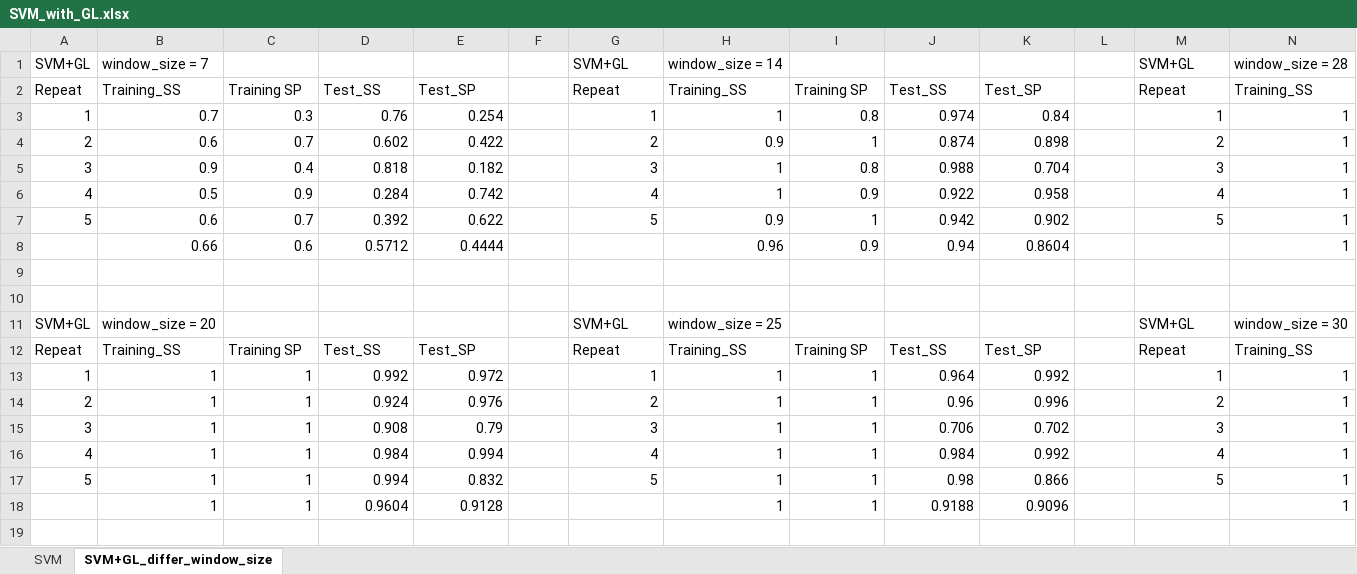
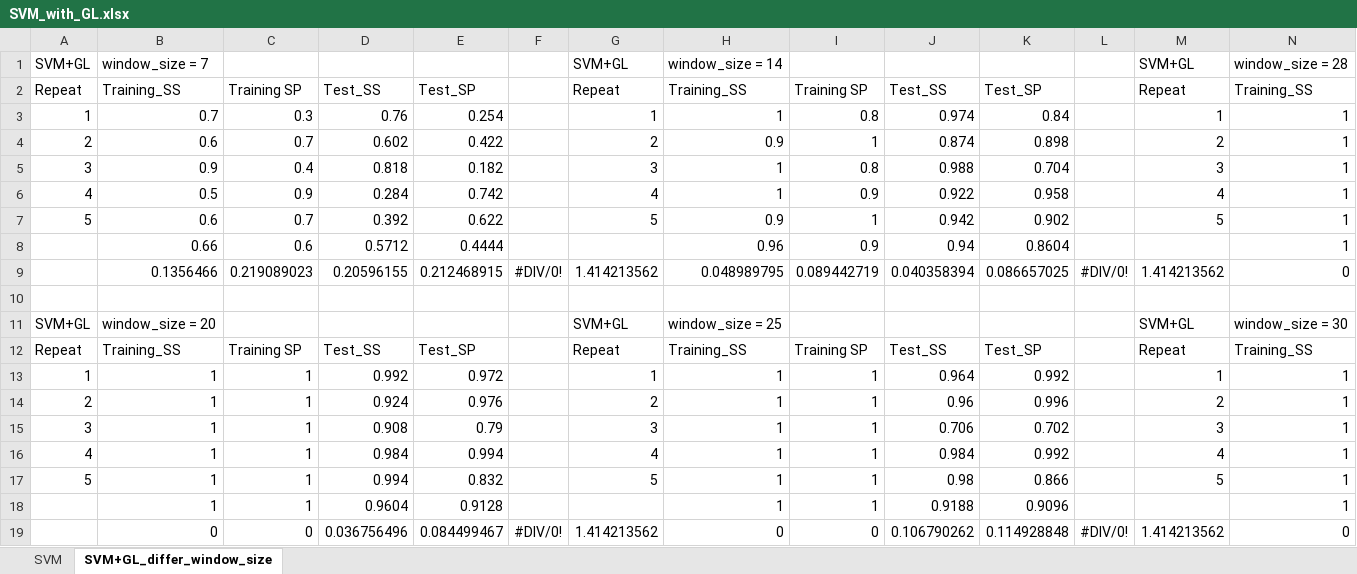
Before and after one commit to cloud76508/Group_Learning, an Excel workbook: digit_digit_matrix_64/Results/SVM_with_GL.xlsx, sheet SVM+GL_differ_window_size, drawn as a sheet; only a part is shown; values as stored, in another font and other column widths than the file's, no borders; charts and pictures not drawn; rows hold the shown columns only; the diff names each change by its address in the sheet, - before the commit and + after, or states it on an @@ line.

Commit message:
Single_digit_experiments

```diff
--- a/digit_digit_matrix_64/Results/SVM_with_GL.xlsx (sheet SVM+GL_differ_window_size)
+++ b/digit_digit_matrix_64/Results/SVM_with_GL.xlsx (sheet SVM+GL_differ_window_size)
-row 9: (empty)
+row 9:  | 0.1356466 | 0.219089023 | 0.20596155 | 0.212468915 | #DIV/0! | 1.414213562 | 0.048989795 | 0.089442719 | 0.040358394 | 0.086657025 | #DIV/0! | 1.414213562 | 0
+row 19:  | 0 | 0 | 0.036756496 | 0.084499467 | #DIV/0! | 1.414213562 | 0 | 0 | 0.106790262 | 0.114928848 | #DIV/0! | 1.414213562 | 0
```
Also changed, not shown: charts or pictures, digit_digit_matrix_64/Results/CNN_with_GL.xlsx, 54 other files.
